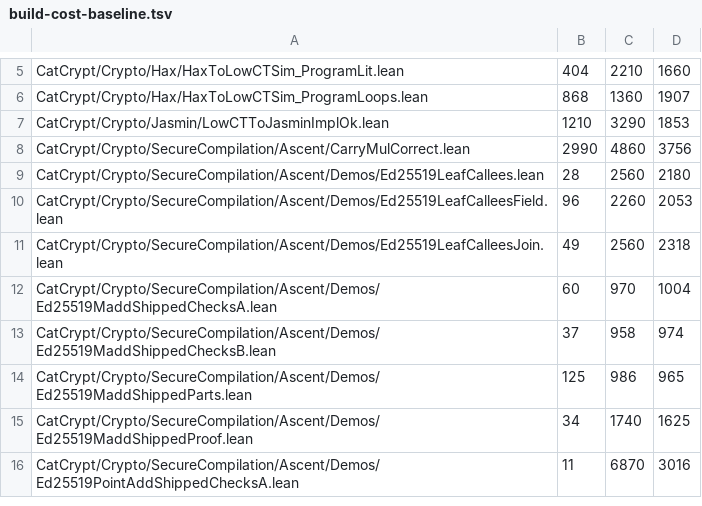
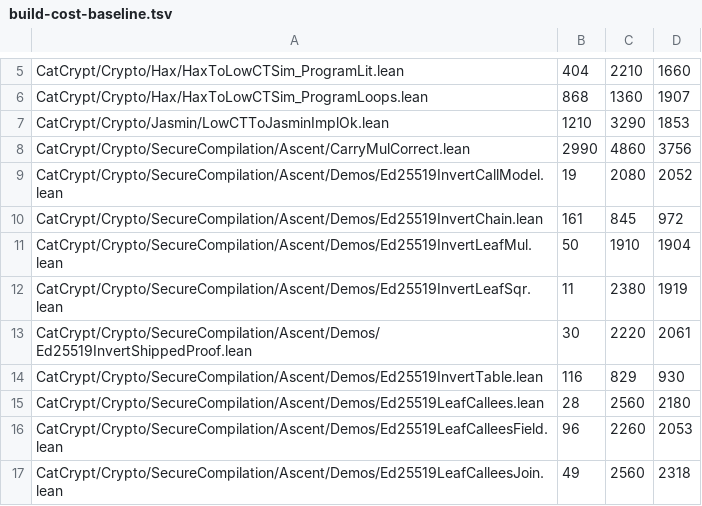
Before and after one commit to spitters/catcrypt-compiler, a TSV file: scripts/build-cost-baseline.tsv, drawn as a sheet; only a part is shown, gaps mark what is left out; the shorter side is filled out with more unchanged rows; the diff names each change by its address in the sheet, - before the commit and + after, or states it on an @@ line.

```diff
--- a/scripts/build-cost-baseline.tsv
+++ b/scripts/build-cost-baseline.tsv
+row 9: CatCrypt/Crypto/SecureCompilation/Ascent/Demos/Ed25519InvertCallModel.lean | 19 | 2080 | 2052
+row 10: CatCrypt/Crypto/SecureCompilation/Ascent/Demos/Ed25519InvertChain.lean | 161 | 845 | 972
+row 11: CatCrypt/Crypto/SecureCompilation/Ascent/Demos/Ed25519InvertLeafMul.lean | 50 | 1910 | 1904
+row 12: CatCrypt/Crypto/SecureCompilation/Ascent/Demos/Ed25519InvertLeafSqr.lean | 11 | 2380 | 1919
+row 13: CatCrypt/Crypto/SecureCompilation/Ascent/Demos/Ed25519InvertShippedProof.lean | 30 | 2220 | 2061
+row 14: CatCrypt/Crypto/SecureCompilation/Ascent/Demos/Ed25519InvertTable.lean | 116 | 829 | 930
```
Also changed, not shown: 8 other files.
